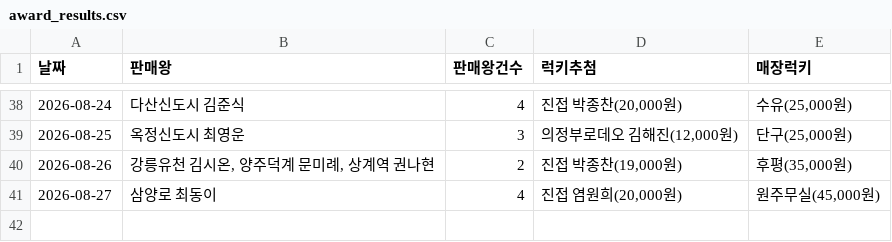
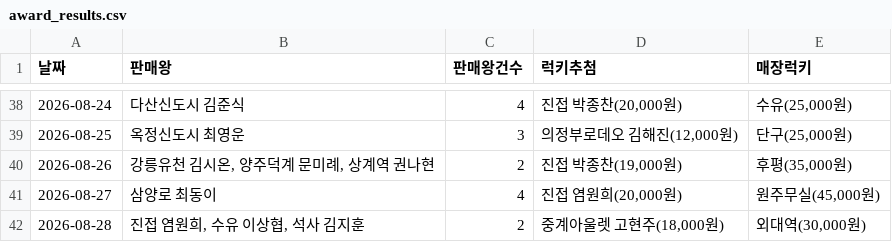
Before and after one commit to khbae0101/GD_opening_bot, a CSV file: data/award_results.csv, drawn as a sheet; only a part is shown, gaps mark what is left out.

```diff
--- a/data/award_results.csv
+++ b/data/award_results.csv
@@ -41 +41,2 @@
 2026-08-27,삼양로 최동이,4,"진접 염원희(20,000원)","원주무실(45,000원)"
+2026-08-28,"진접 염원희, 수유 이상협, 석사 김지훈",2,"중계아울렛 고현주(18,000원)","외대역(30,000원)"
```
Also changed, not shown: data/daily_sales.csv.
